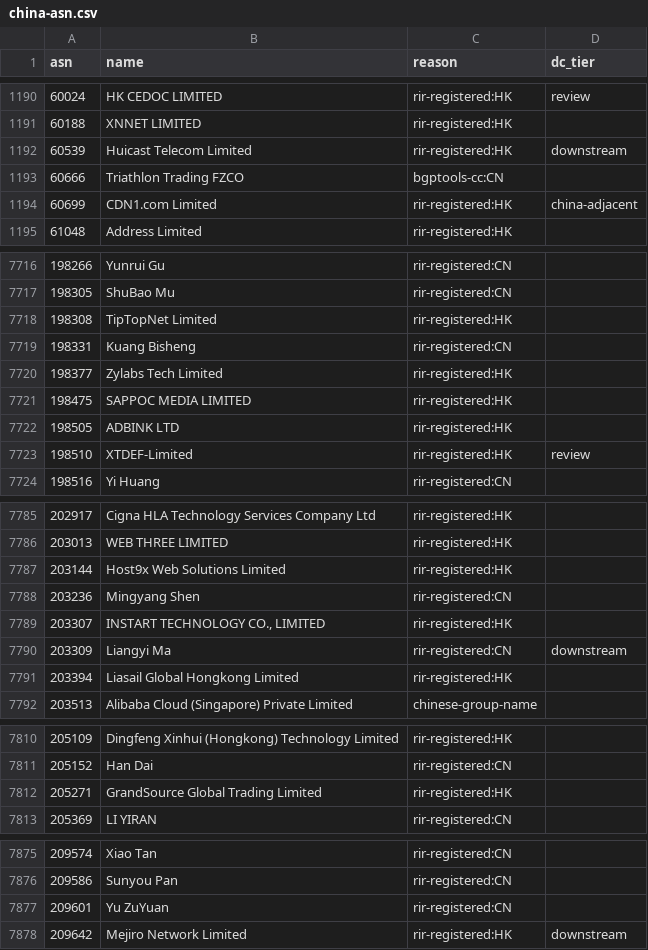
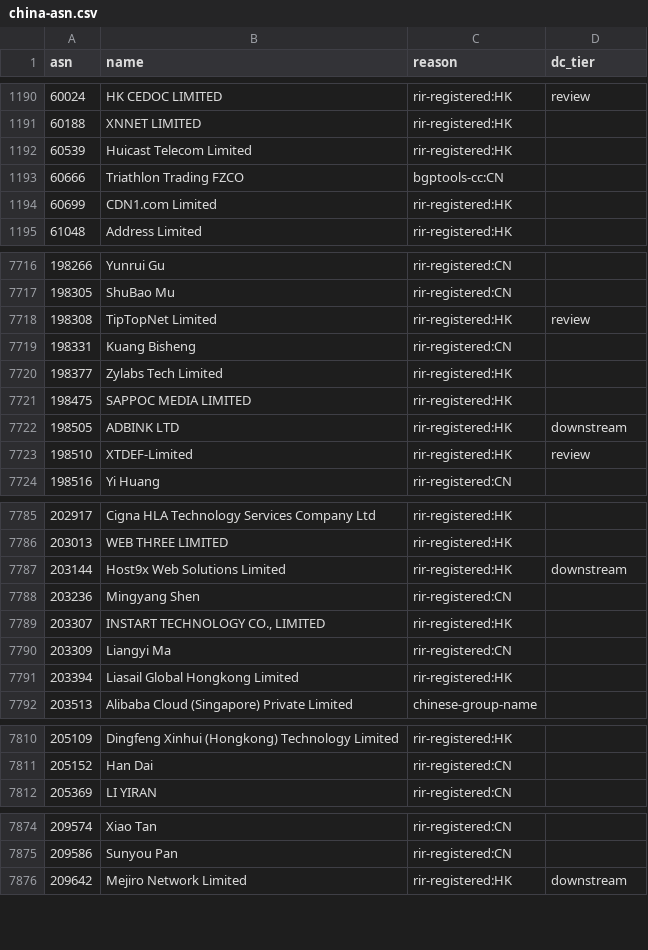
Before and after one commit to changx/dcip, a CSV file: out/china-asn.csv, drawn as a sheet; only a part is shown, gaps mark what is left out; the diff covers the shown part only.

```diff
--- a/out/china-asn.csv
+++ b/out/china-asn.csv
@@ -1191,5 +1191,5 @@ asn,name,reason,dc_tier
 60188,XNNET LIMITED,rir-registered:HK,
-60539,Huicast Telecom Limited,rir-registered:HK,downstream
+60539,Huicast Telecom Limited,rir-registered:HK,
 60666,Triathlon Trading FZCO,bgptools-cc:CN,
-60699,CDN1.com Limited,rir-registered:HK,china-adjacent
+60699,CDN1.com Limited,rir-registered:HK,
 61048,Address Limited,rir-registered:HK,
@@ -7717,3 +7717,3 @@ asn,name,reason,dc_tier
 198305,ShuBao Mu,rir-registered:CN,
-198308,TipTopNet Limited,rir-registered:HK,
+198308,TipTopNet Limited,rir-registered:HK,review
 198331,Kuang Bisheng,rir-registered:CN,
@@ -7721,3 +7721,3 @@ asn,name,reason,dc_tier
 198475,SAPPOC MEDIA LIMITED,rir-registered:HK,
-198505,ADBINK LTD,rir-registered:HK,
+198505,ADBINK LTD,rir-registered:HK,downstream
 198510,XTDEF-Limited,rir-registered:HK,review
@@ -7786,6 +7786,6 @@ asn,name,reason,dc_tier
 203013,WEB THREE LIMITED,rir-registered:HK,
-203144,Host9x Web Solutions Limited,rir-registered:HK,
+203144,Host9x Web Solutions Limited,rir-registered:HK,downstream
 203236,Mingyang Shen,rir-registered:CN,
 203307,"INSTART TECHNOLOGY CO., LIMITED",rir-registered:HK,
-203309,Liangyi Ma,rir-registered:CN,downstream
+203309,Liangyi Ma,rir-registered:CN,
 203394,Liasail Global Hongkong Limited,rir-registered:HK,
@@ -7811,3 +7811,2 @@ asn,name,reason,dc_tier
 205152,Han Dai,rir-registered:CN,
-205271,GrandSource Global Trading Limited,rir-registered:HK,
 205369,LI YIRAN,rir-registered:CN,
@@ -7876,3 +7875,2 @@ asn,name,reason,dc_tier
 209586,Sunyou Pan,rir-registered:CN,
-209601,Yu ZuYuan,rir-registered:CN,
 209642,Mejiro Network Limited,rir-registered:HK,downstream
```
Also changed, not shown: 11 added rows, 2 removed rows and 39 edited cells elsewhere in this file, 29 other files.
